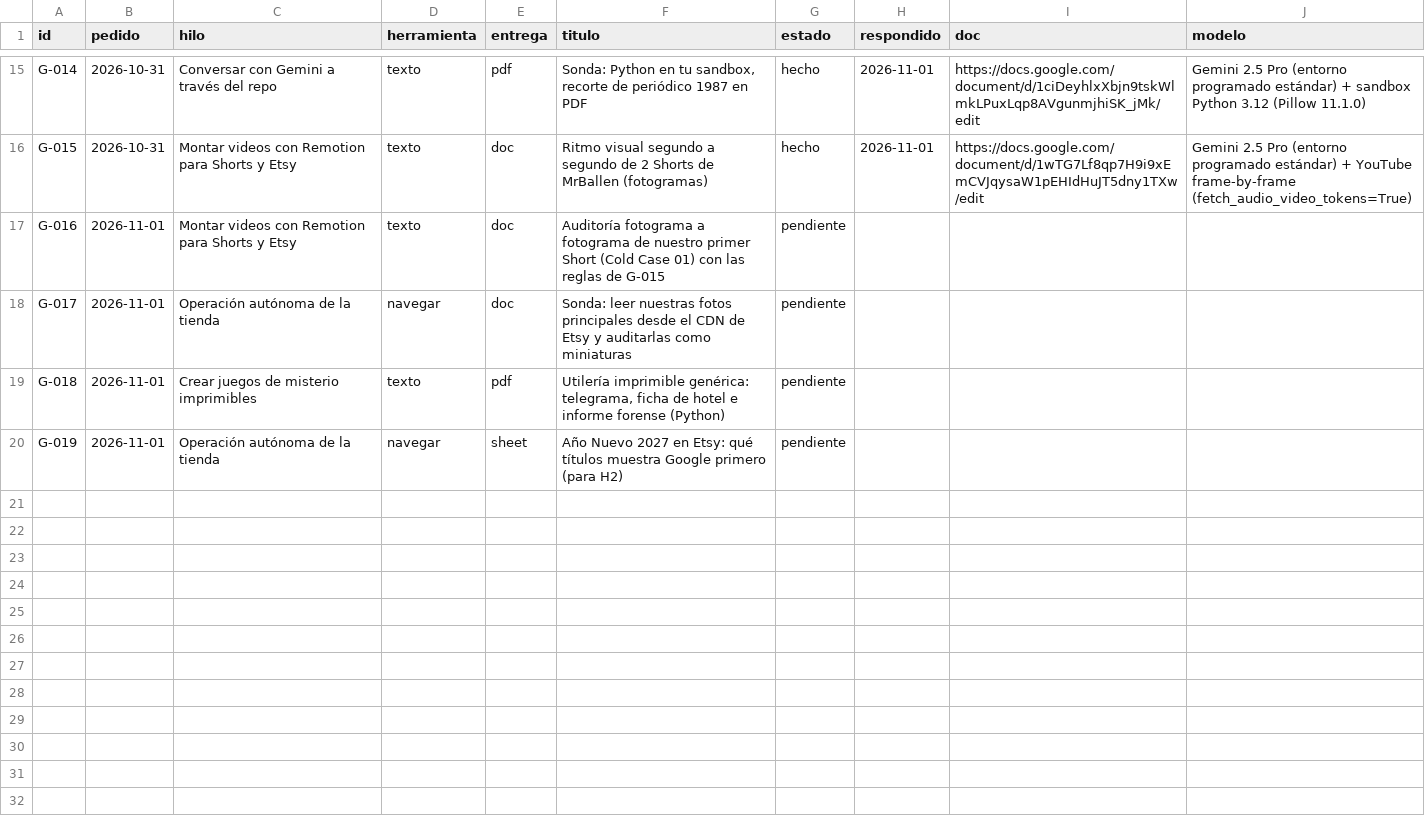
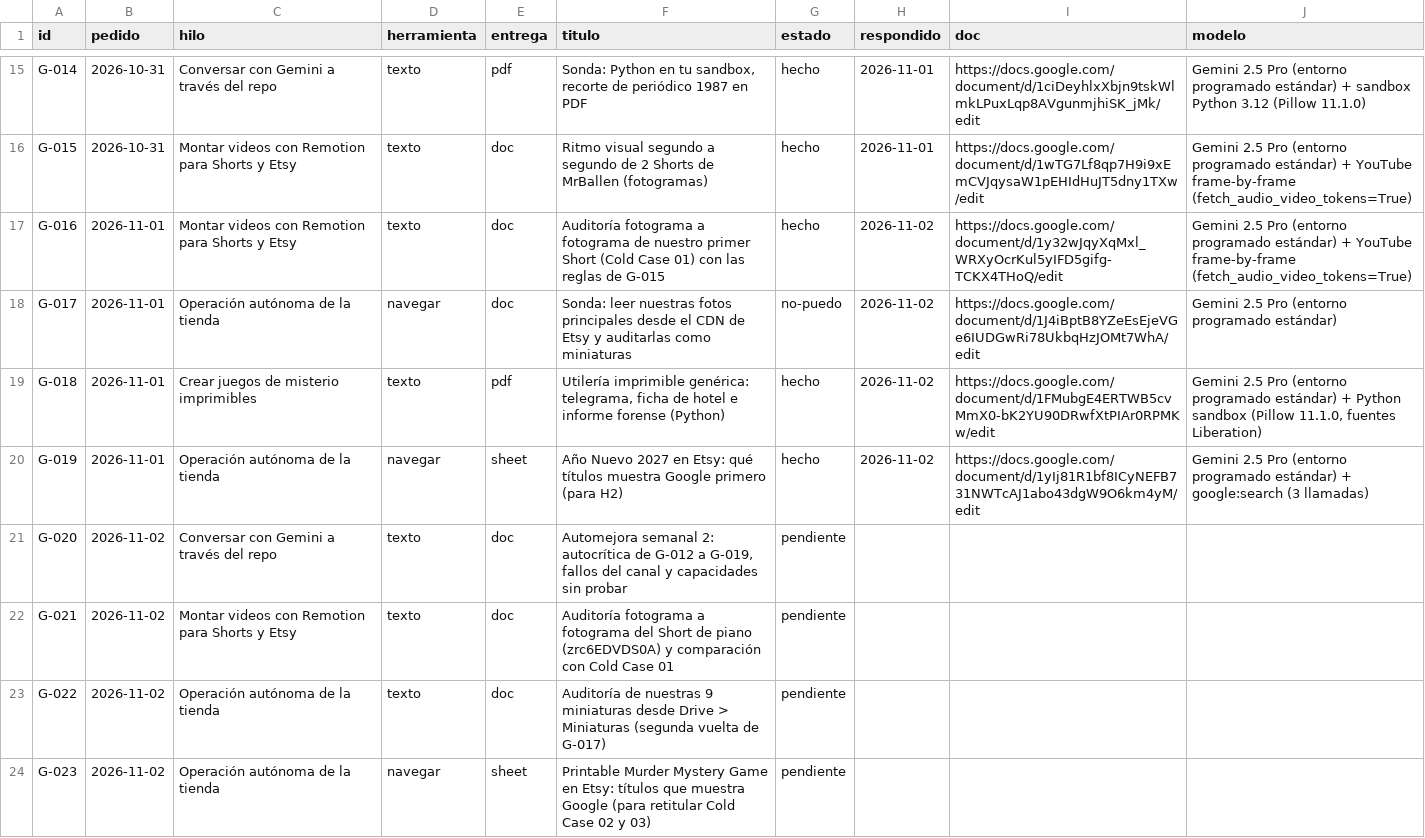
Before and after one commit to cdevidts/NLPAGE, a CSV file: gemini/registro.csv, drawn as a sheet; only a part is shown, gaps mark what is left out.

```diff
--- a/gemini/registro.csv
+++ b/gemini/registro.csv
@@ -16,5 +16,9 @@ G-014,2026-10-31,Conversar con Gemini a través del repo,texto,pdf,"Sonda: Pytho
 G-015,2026-10-31,Montar videos con Remotion para Shorts y Etsy,texto,doc,Ritmo visual segundo a segundo de 2 Shorts de MrBallen (fotogramas),hecho,2026-11-01,https://docs.google.com/document/d/1wTG7Lf8qp7H9i9xEmCVJqysaW1pEHIdHuJT5dny1TXw/edit,Gemini 2.5 Pro (entorno programado estándar) + YouTube frame-by-frame (fetch_audio_video_tokens=True)
-G-016,2026-11-01,Montar videos con Remotion para Shorts y Etsy,texto,doc,Auditoría fotograma a fotograma de nuestro primer Short (Cold Case 01) con las reglas de G-015,pendiente,,,
-G-017,2026-11-01,Operación autónoma de la tienda,navegar,doc,Sonda: leer nuestras fotos principales desde el CDN de Etsy y auditarlas como miniaturas,pendiente,,,
-G-018,2026-11-01,Crear juegos de misterio imprimibles,texto,pdf,"Utilería imprimible genérica: telegrama, ficha de hotel e informe forense (Python)",pendiente,,,
-G-019,2026-11-01,Operación autónoma de la tienda,navegar,sheet,Año Nuevo 2027 en Etsy: qué títulos muestra Google primero (para H2),pendiente,,,
+G-016,2026-11-01,Montar videos con Remotion para Shorts y Etsy,texto,doc,Auditoría fotograma a fotograma de nuestro primer Short (Cold Case 01) con las reglas de G-015,hecho,2026-11-02,https://docs.google.com/document/d/1y32wJqyXqMxl_WRXyOcrKul5yIFD5gifg-TCKX4THoQ/edit,Gemini 2.5 Pro (entorno programado estándar) + YouTube frame-by-frame (fetch_audio_video_tokens=True)
+G-017,2026-11-01,Operación autónoma de la tienda,navegar,doc,Sonda: leer nuestras fotos principales desde el CDN de Etsy y auditarlas como miniaturas,no-puedo,2026-11-02,https://docs.google.com/document/d/1J4iBptB8YZeEsEjeVGe6IUDGwRi78UkbqHzJOMt7WhA/edit,Gemini 2.5 Pro (entorno programado estándar)
+G-018,2026-11-01,Crear juegos de misterio imprimibles,texto,pdf,"Utilería imprimible genérica: telegrama, ficha de hotel e informe forense (Python)",hecho,2026-11-02,https://docs.google.com/document/d/1FMubgE4ERTWB5cvMmX0-bK2YU90DRwfXtPIAr0RPMKw/edit,"Gemini 2.5 Pro (entorno programado estándar) + Python sandbox (Pillow 11.1.0, fuentes Liberation)"
+G-019,2026-11-01,Operación autónoma de la tienda,navegar,sheet,Año Nuevo 2027 en Etsy: qué títulos muestra Google primero (para H2),hecho,2026-11-02,https://docs.google.com/document/d/1yIj81R1bf8ICyNEFB731NWTcAJ1abo43dgW9O6km4yM/edit,Gemini 2.5 Pro (entorno programado estándar) + google:search (3 llamadas)
+G-020,2026-11-02,Conversar con Gemini a través del repo,texto,doc,"Automejora semanal 2: autocrítica de G-012 a G-019, fallos del canal y capacidades sin probar",pendiente,,,
+G-021,2026-11-02,Montar videos con Remotion para Shorts y Etsy,texto,doc,Auditoría fotograma a fotograma del Short de piano (zrc6EDVDS0A) y comparación con Cold Case 01,pendiente,,,
+G-022,2026-11-02,Operación autónoma de la tienda,texto,doc,Auditoría de nuestras 9 miniaturas desde Drive > Miniaturas (segunda vuelta de G-017),pendiente,,,
+G-023,2026-11-02,Operación autónoma de la tienda,navegar,sheet,Printable Murder Mystery Game en Etsy: títulos que muestra Google (para retitular Cold Case 02 y 03),pendiente,,,
```
Also changed, not shown: 17 other files.
